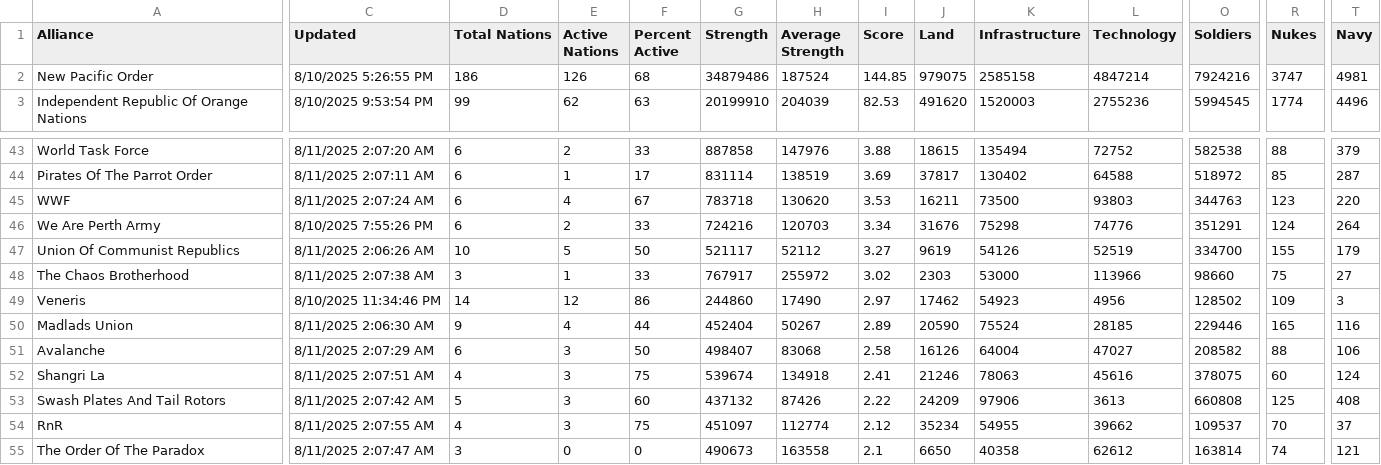
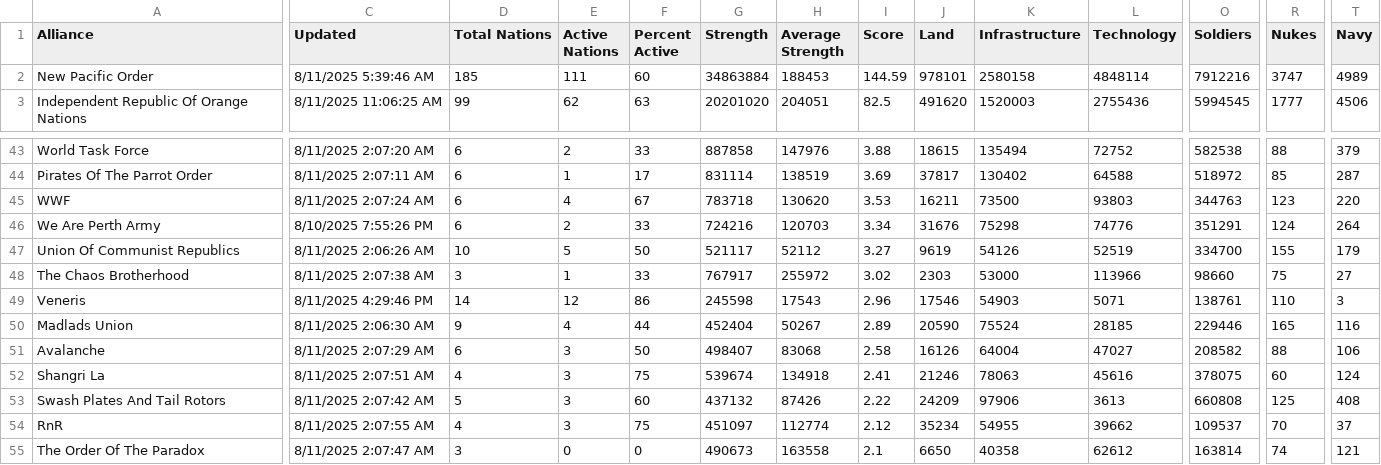
Before and after one commit to oh-ari/oh-ari.github.io, a CSV file: daily/CN_Alliance_Stats.csv, drawn as a sheet; only a part is shown, gaps mark what is left out; the diff covers the shown part only; the diff names each change by its address in the sheet, - before the commit and + after, or states it on an @@ line.

```diff
--- a/daily/CN_Alliance_Stats.csv
+++ b/daily/CN_Alliance_Stats.csv
-C2 (Updated): 8/10/2025 5:26:55 PM
+C2 (Updated): 8/11/2025 5:39:46 AM
-D2 (Total Nations): 186
+D2 (Total Nations): 185
-E2 (Active Nations): 126
+E2 (Active Nations): 111
-F2 (Percent Active): 68
+F2 (Percent Active): 60
-G2 (Strength): 34879486
+G2 (Strength): 34863884
-H2 (Average Strength): 187524
+H2 (Average Strength): 188453
-I2 (Score): 144.85
+I2 (Score): 144.59
-J2 (Land): 979075
+J2 (Land): 978101
-K2 (Infrastructure): 2585158
+K2 (Infrastructure): 2580158
-L2 (Technology): 4847214
+L2 (Technology): 4848114
-O2 (Soldiers): 7924216
+O2 (Soldiers): 7912216
-T2 (Navy): 4981
+T2 (Navy): 4989
-C3 (Updated): 8/10/2025 9:53:54 PM
+C3 (Updated): 8/11/2025 11:06:25 AM
-G3 (Strength): 20199910
+G3 (Strength): 20201020
-H3 (Average Strength): 204039
+H3 (Average Strength): 204051
-I3 (Score): 82.53
+I3 (Score): 82.5
-L3 (Technology): 2755236
+L3 (Technology): 2755436
-R3 (Nukes): 1774
+R3 (Nukes): 1777
-T3 (Navy): 4496
+T3 (Navy): 4506
-C49 (Updated): 8/10/2025 11:34:46 PM
+C49 (Updated): 8/11/2025 4:29:46 PM
-G49 (Strength): 244860
+G49 (Strength): 245598
-H49 (Average Strength): 17490
+H49 (Average Strength): 17543
-I49 (Score): 2.97
+I49 (Score): 2.96
-J49 (Land): 17462
+J49 (Land): 17546
-K49 (Infrastructure): 54923
+K49 (Infrastructure): 54903
-L49 (Technology): 4956
+L49 (Technology): 5071
-O49 (Soldiers): 128502
+O49 (Soldiers): 138761
-R49 (Nukes): 109
+R49 (Nukes): 110
```
Also changed, not shown: 124 edited cells elsewhere in this file, daily/CN_Nation_Stats.csv, daily/CN_War_Stats.csv, 3 other files.
